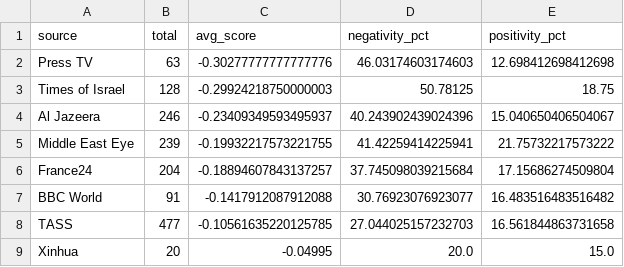
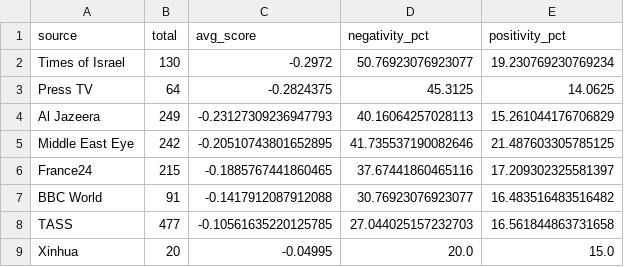
Before and after one commit to mcasrom/iran-osint-monitor, a CSV file: data/processed/iran_sentiment_source.csv, drawn as a sheet.

```diff
--- a/data/processed/iran_sentiment_source.csv
+++ b/data/processed/iran_sentiment_source.csv
@@ -1,7 +1,7 @@
 source,total,avg_score,negativity_pct,positivity_pct
-Press TV,63,-0.30277777777777776,46.03174603174603,12.698412698412698
-Times of Israel,128,-0.29924218750000003,50.78125,18.75
-Al Jazeera,246,-0.23409349593495937,40.243902439024396,15.040650406504067
-Middle East Eye,239,-0.19932217573221755,41.42259414225941,21.75732217573222
-France24,204,-0.18894607843137257,37.745098039215684,17.15686274509804
+Times of Israel,130,-0.2972,50.76923076923077,19.230769230769234
+Press TV,64,-0.2824375,45.3125,14.0625
+Al Jazeera,249,-0.23127309236947793,40.16064257028113,15.261044176706829
+Middle East Eye,242,-0.20510743801652895,41.735537190082646,21.487603305785125
+France24,215,-0.1885767441860465,37.67441860465116,17.209302325581397
 BBC World,91,-0.1417912087912088,30.76923076923077,16.483516483516482
```
Also changed, not shown: data/processed/iran_energy.csv, data/processed/iran_keywords.csv, 8 other files.
